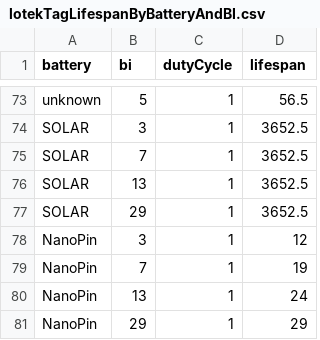
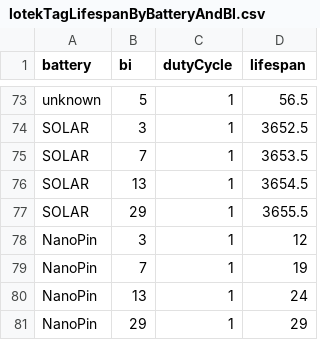
Before and after one commit to MotusWTS/motusServer, a CSV file: inst/doc/lotekTagLifespanByBatteryAndBI.csv, drawn as a sheet; only a part is shown, gaps mark what is left out.

Commit message:
Fix 'singular gradient' error in solar tag lifespans

```diff
--- a/inst/doc/lotekTagLifespanByBatteryAndBI.csv
+++ b/inst/doc/lotekTagLifespanByBatteryAndBI.csv
@@ -74,5 +74,5 @@
 "SOLAR",3,1,3652.5
-"SOLAR",7,1,3652.5
-"SOLAR",13,1,3652.5
-"SOLAR",29,1,3652.5
+"SOLAR",7,1,3653.5
+"SOLAR",13,1,3654.5
+"SOLAR",29,1,3655.5
 "NanoPin",3,1,12
```
